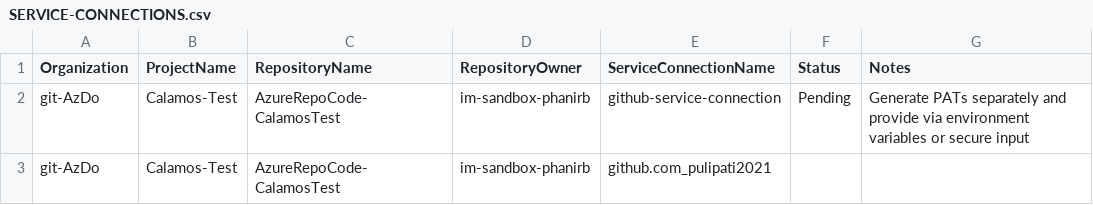
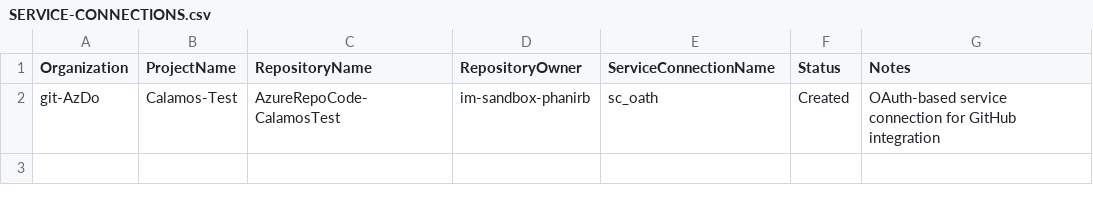
Before and after one commit to pulipati2021/ADO2GH-ServiceConnections, a CSV file: SERVICE-CONNECTIONS.csv, drawn as a sheet.

Commit message:
Clean CSV - single OAuth service connection entry

```diff
--- a/SERVICE-CONNECTIONS.csv
+++ b/SERVICE-CONNECTIONS.csv
@@ -1,3 +1,2 @@
 Organization,ProjectName,RepositoryName,RepositoryOwner,ServiceConnectionName,Status,Notes
-git-AzDo,Calamos-Test,AzureRepoCode-CalamosTest,im-sandbox-phanirb,github-service-connection,Pending,Generate PATs separately and provide via environment variables or secure input
-git-AzDo,Calamos-Test,AzureRepoCode-CalamosTest,im-sandbox-phanirb,github.com_pulipati2021,,
+git-AzDo,Calamos-Test,AzureRepoCode-CalamosTest,im-sandbox-phanirb,sc_oath,Created,OAuth-based service connection for GitHub integration
```
